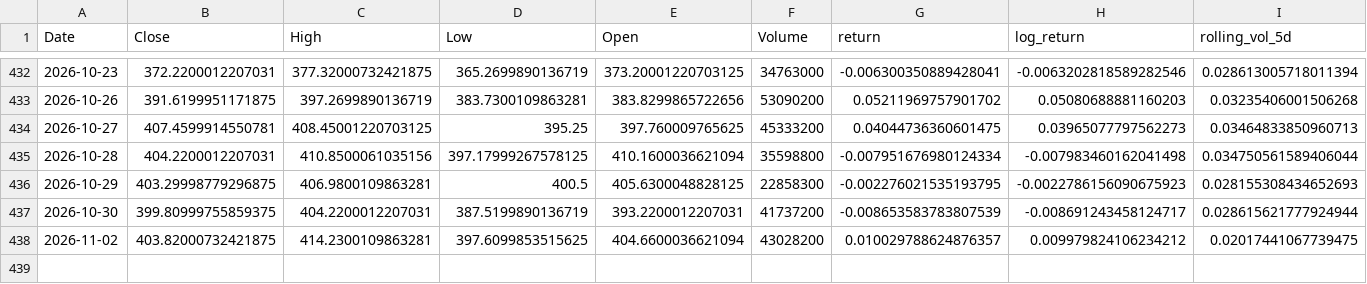
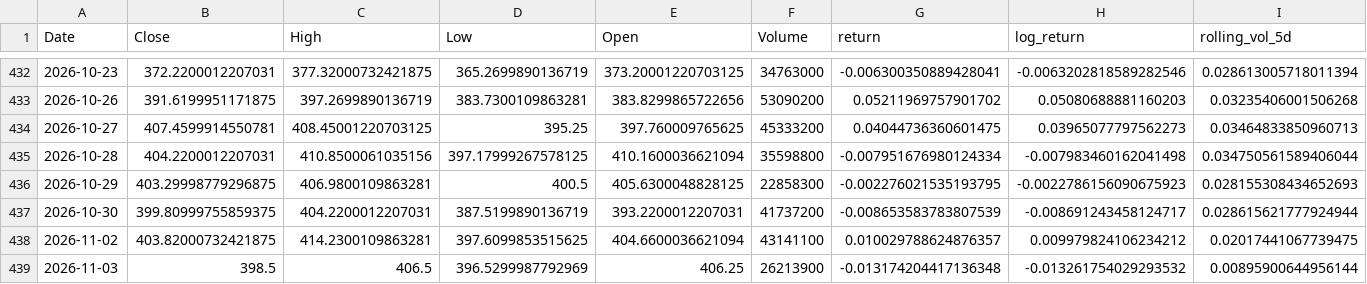
Before and after one commit to debasis-mallick/Market-risk-engine, a CSV file: data/processed/TSLA_features.csv, drawn as a sheet; only a part is shown, gaps mark what is left out; rows hold the shown columns only; the diff names each change by its address in the sheet, - before the commit and + after, or states it on an @@ line.

```diff
--- a/data/processed/TSLA_features.csv
+++ b/data/processed/TSLA_features.csv
-F438 (Volume): 43028200
+F438 (Volume): 43141100
+row 439: 2026-11-03 | 398.5 | 406.5 | 396.5299987792969 | 406.25 | 26213900 | -0.013174204417136348 | -0.013261754029293532 | 0.00895900644956144
```
Also changed, not shown: data/processed/AAPL_features.csv, data/processed/GOOGL_features.csv, 1 other file.
